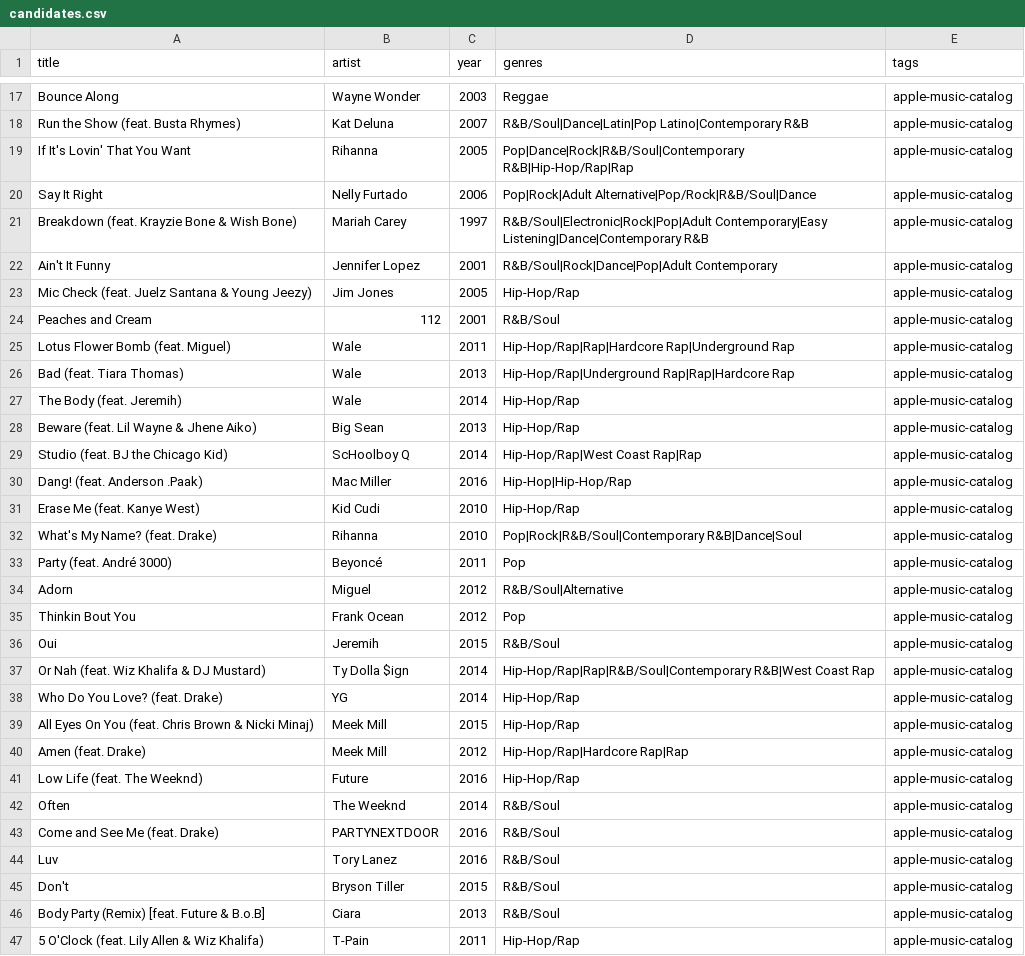
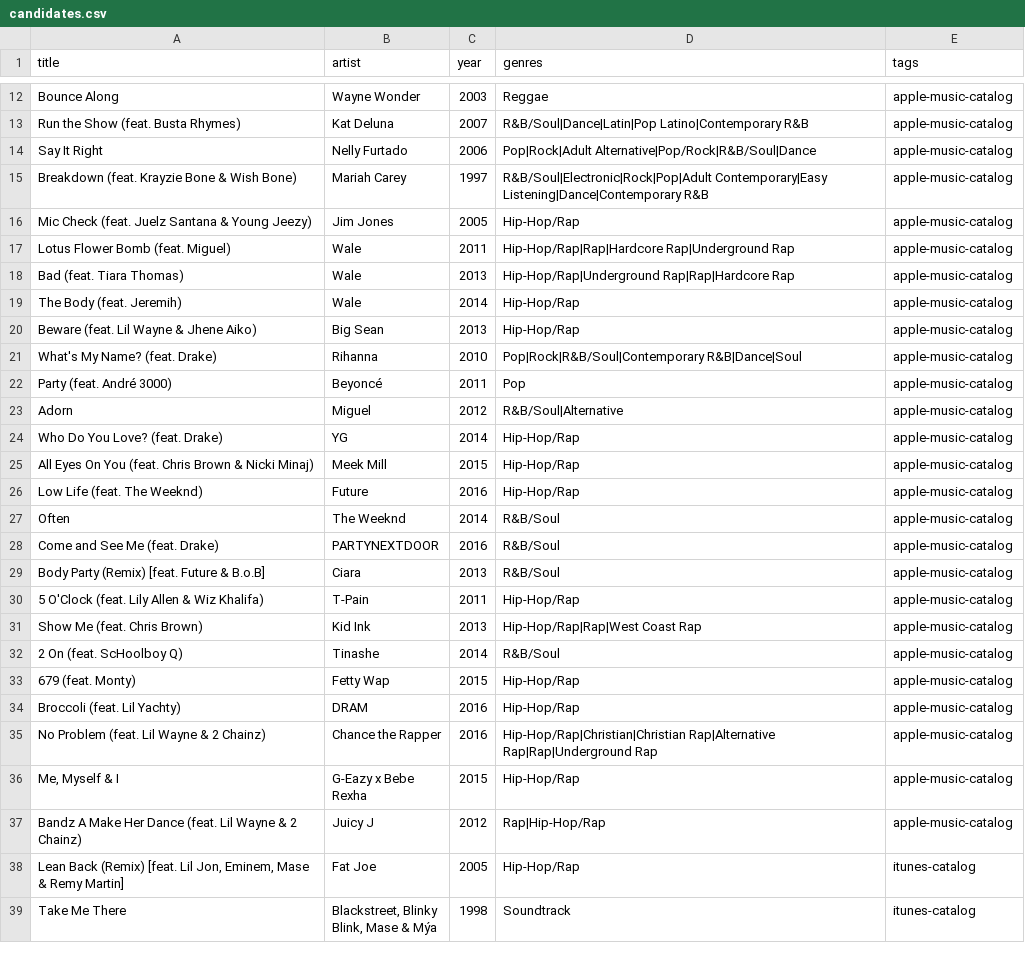
Before and after one commit to 79cbd8hmgj-wq/Evan-s-Found-Music, a CSV file: data/candidates.csv, drawn as a sheet; only a part is shown, gaps mark what is left out; the shorter side is filled out with more unchanged rows; the diff covers the shown part only; the diff names each change by its address in the sheet, - before the commit and + after, or states it on an @@ line.

Commit message:
data: remove issued Round 4 tracks from candidate inventory

```diff
--- a/data/candidates.csv
+++ b/data/candidates.csv
-row 19: If It's Lovin' That You Want | Rihanna | 2005 | Pop|Dance|Rock|R&B/Soul|Contemporary R&B|Hip-Hop/Rap|Rap | apple-music-catalog
-row 22: Ain't It Funny | Jennifer Lopez | 2001 | R&B/Soul|Rock|Dance|Pop|Adult Contemporary | apple-music-catalog
-row 24: Peaches and Cream | 112 | 2001 | R&B/Soul | apple-music-catalog
-row 29: Studio (feat. BJ the Chicago Kid) | ScHoolboy Q | 2014 | Hip-Hop/Rap|West Coast Rap|Rap | apple-music-catalog
-row 30: Dang! (feat. Anderson .Paak) | Mac Miller | 2016 | Hip-Hop|Hip-Hop/Rap | apple-music-catalog
-row 31: Erase Me (feat. Kanye West) | Kid Cudi | 2010 | Hip-Hop/Rap | apple-music-catalog
-row 35: Thinkin Bout You | Frank Ocean | 2012 | Pop | apple-music-catalog
-row 36: Oui | Jeremih | 2015 | R&B/Soul | apple-music-catalog
-row 37: Or Nah (feat. Wiz Khalifa & DJ Mustard) | Ty Dolla $ign | 2014 | Hip-Hop/Rap|Rap|R&B/Soul|Contemporary R&B|West Coast Rap | apple-music-catalog
-row 40: Amen (feat. Drake) | Meek Mill | 2012 | Hip-Hop/Rap|Hardcore Rap|Rap | apple-music-catalog
-row 44: Luv | Tory Lanez | 2016 | R&B/Soul | apple-music-catalog
-row 45: Don't | Bryson Tiller | 2015 | R&B/Soul | apple-music-catalog
```
Also changed, not shown: 8 removed rows elsewhere in this file.
